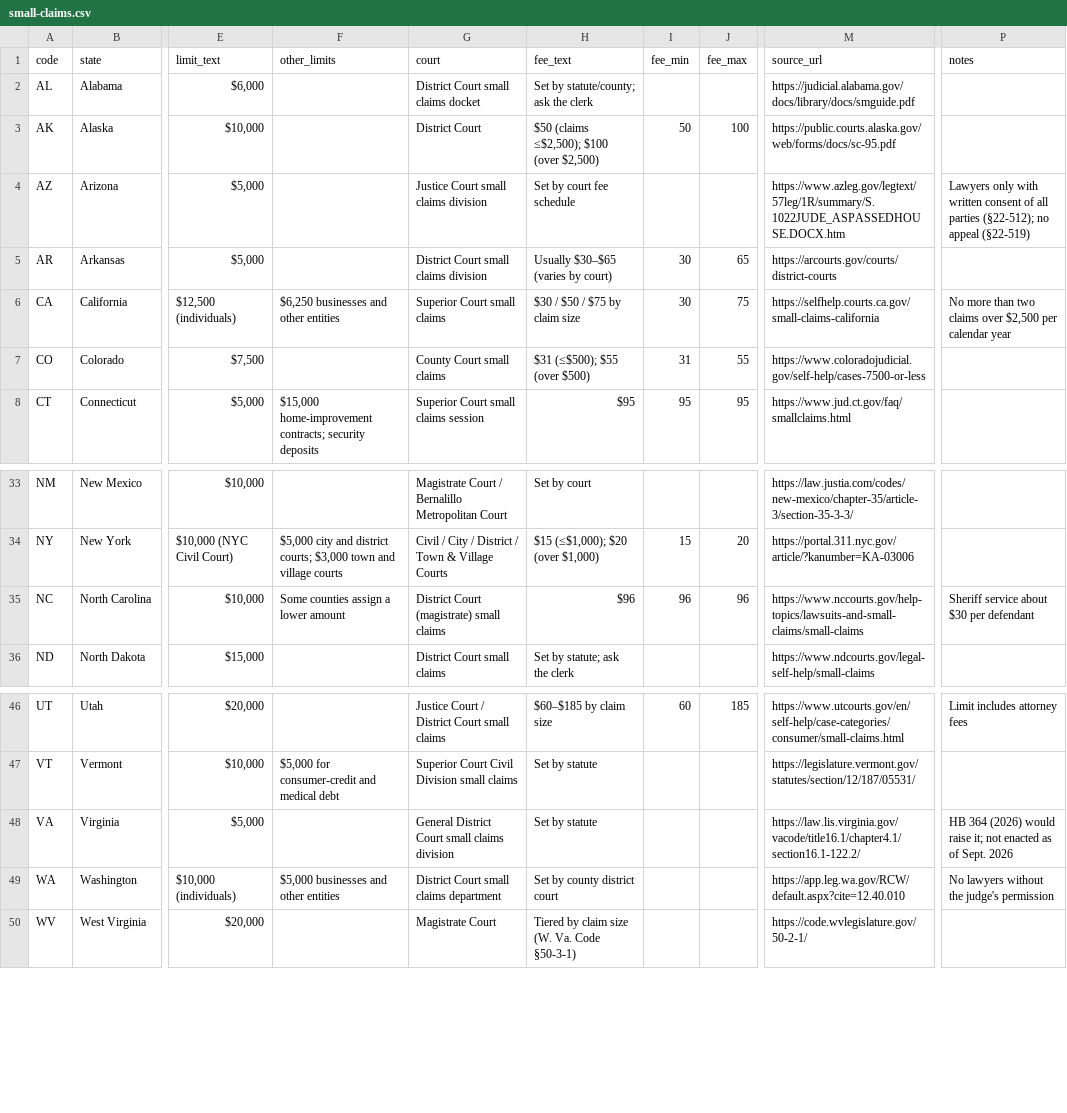
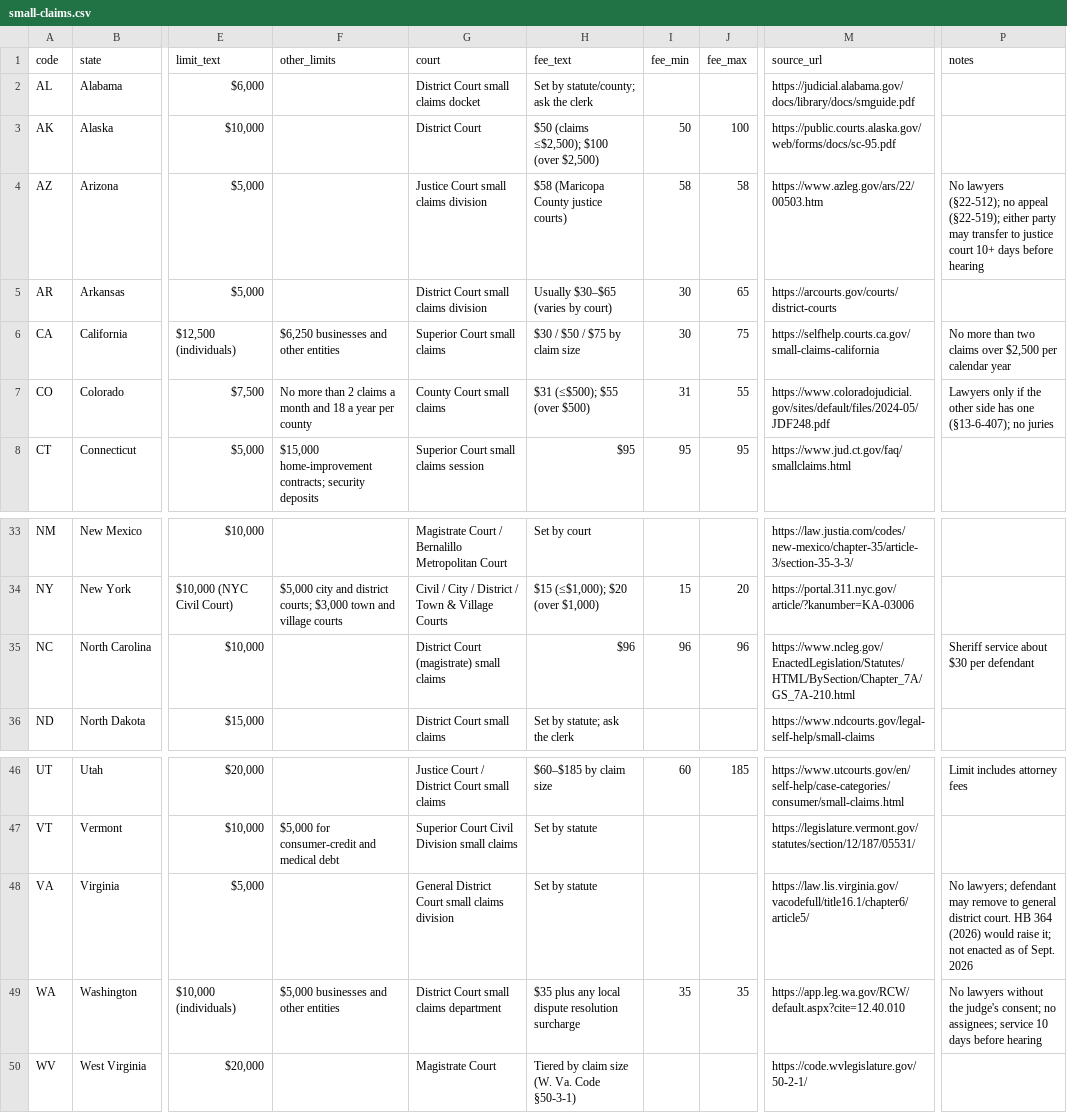
Before and after one commit to fzturk/clearlegaltips-workspace, a CSV file: workspace/data/small-claims.csv, drawn as a sheet; only a part is shown, gaps mark what is left out; the diff names each change by its address in the sheet, - before the commit and + after, or states it on an @@ line.

```diff
--- a/workspace/data/small-claims.csv
+++ b/workspace/data/small-claims.csv
-H4 (fee_text): Set by court fee schedule
+H4 (fee_text): $58 (Maricopa County justice courts)
-I4 (fee_min): (empty)
+I4 (fee_min): 58
-J4 (fee_max): (empty)
+J4 (fee_max): 58
-M4 (source_url): https://www.azleg.gov/legtext/57leg/1R/summary/S.1022JUDE_ASPASSEDHOUSE.DOCX.htm
+M4 (source_url): https://www.azleg.gov/ars/22/00503.htm
-P4 (notes): Lawyers only with written consent of all parties (§22-512); no appeal (§22-519)
+P4 (notes): No lawyers (§22-512); no appeal (§22-519); either party may transfer to justice court 10+ days before hearing
-F7 (other_limits): (empty)
+F7 (other_limits): No more than 2 claims a month and 18 a year per county
-M7 (source_url): https://www.coloradojudicial.gov/self-help/cases-7500-or-less
+M7 (source_url): https://www.coloradojudicial.gov/sites/default/files/2024-05/JDF248.pdf
-P7 (notes): (empty)
+P7 (notes): Lawyers only if the other side has one (§13-6-407); no juries
-F35 (other_limits): Some counties assign a lower amount
+F35 (other_limits): (empty)
-M35 (source_url): https://www.nccourts.gov/help-topics/lawsuits-and-small-claims/small-claims
+M35 (source_url): https://www.ncleg.gov/EnactedLegislation/Statutes/HTML/BySection/Chapter_7A/GS_7A-210.html
-M48 (source_url): https://law.lis.virginia.gov/vacode/title16.1/chapter4.1/section16.1-122.2/
+M48 (source_url): https://law.lis.virginia.gov/vacodefull/title16.1/chapter6/article5/
-P48 (notes): HB 364…
+P48 (notes): No lawyers; defendant may remove to general district court. HB 364…
-H49 (fee_text): Set by county district court
+H49 (fee_text): $35 plus any local dispute resolution surcharge
-I49 (fee_min): (empty)
+I49 (fee_min): 35
-J49 (fee_max): (empty)
+J49 (fee_max): 35
-P49 (notes): …the judge's permission
+P49 (notes): …the judge's consent; no assignees; service 10 days before hearing
```
Also changed, not shown: 15 other files.
